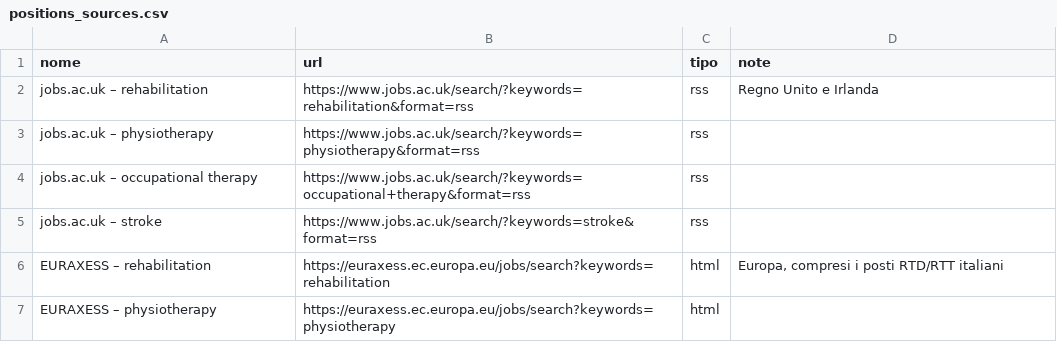
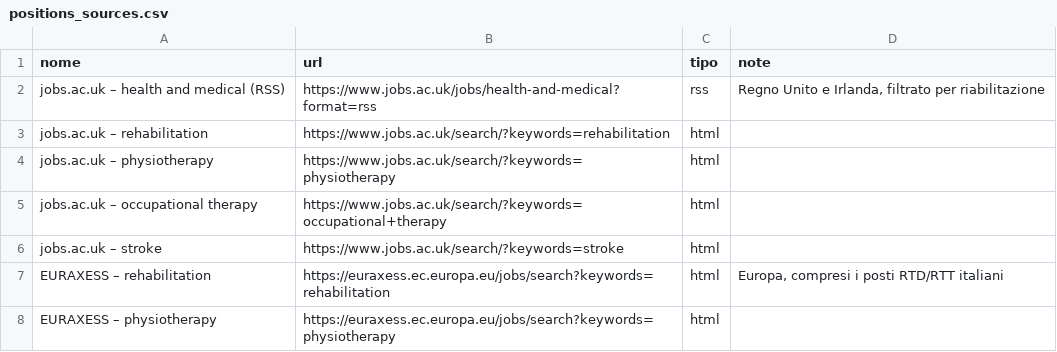
Before and after one commit to Stefanodoro91/Clinical-Chaos, a CSV file: positions_sources.csv, drawn as a sheet; only a part is shown.

```diff
--- a/positions_sources.csv
+++ b/positions_sources.csv
@@ -1,6 +1,7 @@
 nome;url;tipo;note
-jobs.ac.uk – rehabilitation;https://www.jobs.ac.uk/search/?keywords=rehabilitation&format=rss;rss;Regno Unito e Irlanda
-jobs.ac.uk – physiotherapy;https://www.jobs.ac.uk/search/?keywords=physiotherapy&format=rss;rss;
-jobs.ac.uk – occupational therapy;https://www.jobs.ac.uk/search/?keywords=occupational+therapy&format=rss;rss;
-jobs.ac.uk – stroke;https://www.jobs.ac.uk/search/?keywords=stroke&format=rss;rss;
+jobs.ac.uk – health and medical (RSS);https://www.jobs.ac.uk/jobs/health-and-medical?format=rss;rss;Regno Unito e Irlanda, filtrato per riabilitazione
+jobs.ac.uk – rehabilitation;https://www.jobs.ac.uk/search/?keywords=rehabilitation;html;
+jobs.ac.uk – physiotherapy;https://www.jobs.ac.uk/search/?keywords=physiotherapy;html;
+jobs.ac.uk – occupational therapy;https://www.jobs.ac.uk/search/?keywords=occupational+therapy;html;
+jobs.ac.uk – stroke;https://www.jobs.ac.uk/search/?keywords=stroke;html;
 EURAXESS – rehabilitation;https://euraxess.ec.europa.eu/jobs/search?keywords=rehabilitation;html;Europa, compresi i posti RTD/RTT italiani
```
Also changed, not shown: 2 other files.
